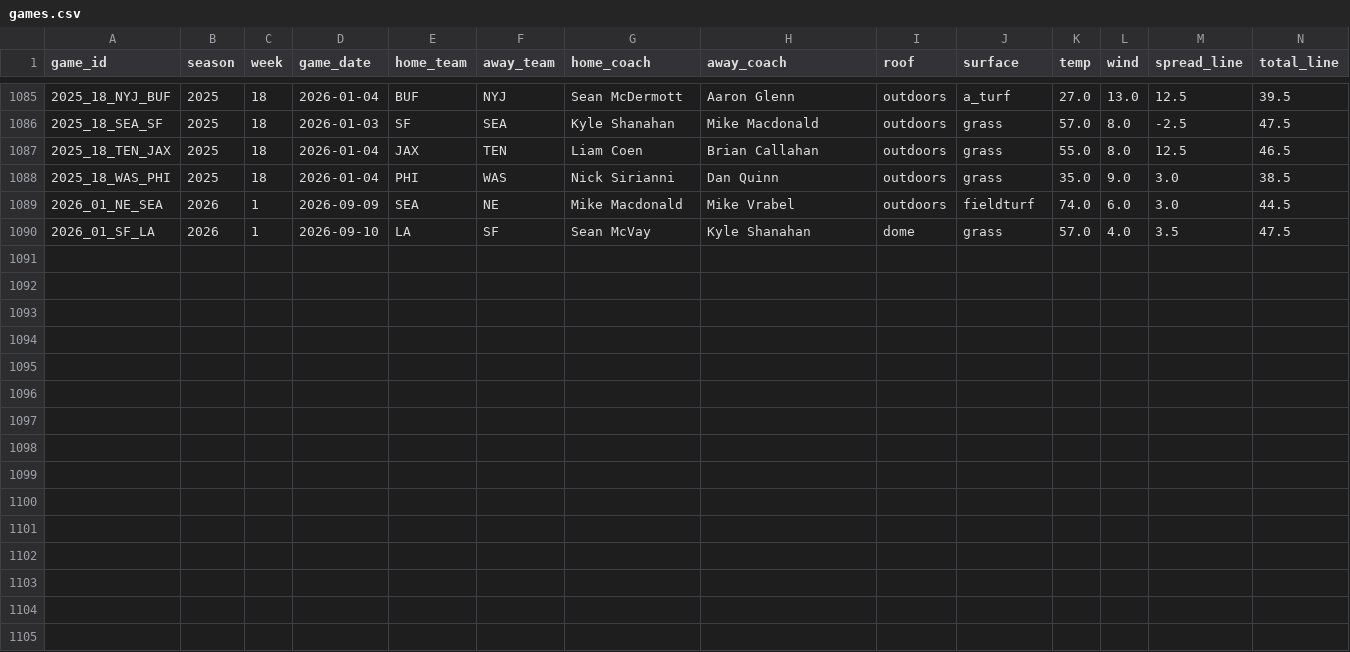
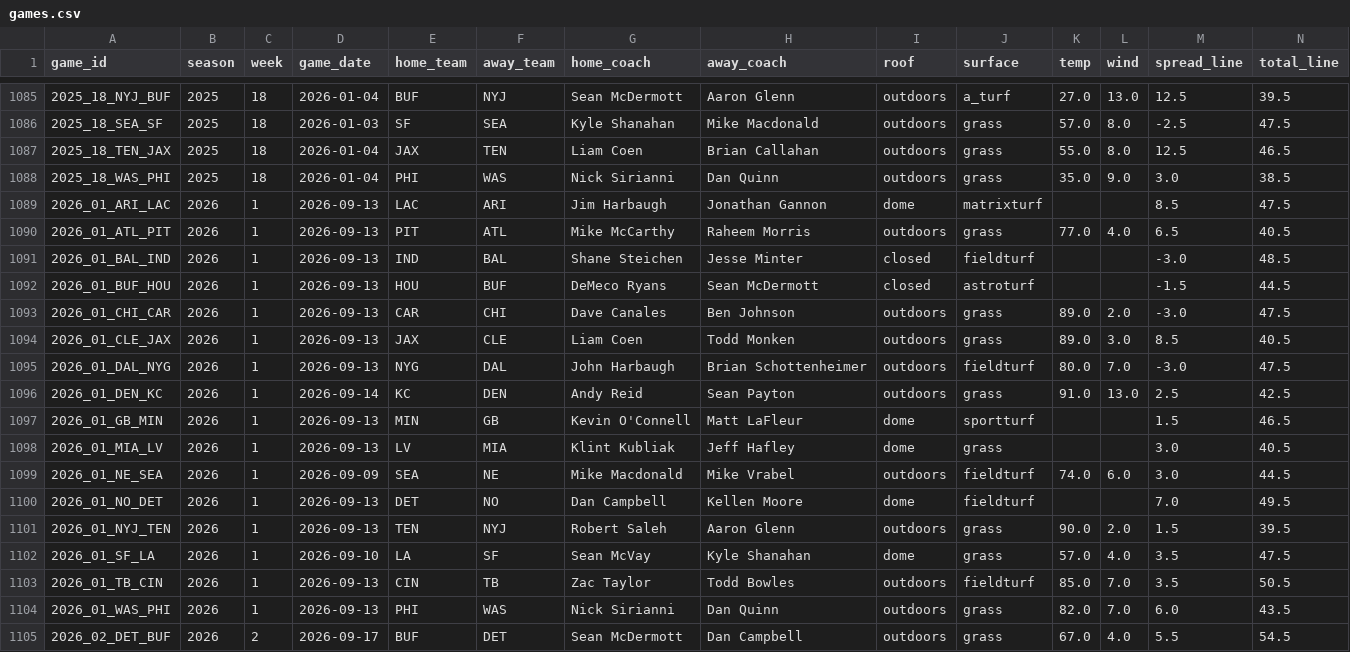
Before and after one commit to x60644/b00mstick, a CSV file: data/games.csv, drawn as a sheet; only a part is shown, gaps mark what is left out; the diff names each change by its address in the sheet, - before the commit and + after, or states it on an @@ line.

```diff
--- a/data/games.csv
+++ b/data/games.csv
+row 1089: 2026_01_ARI_LAC | 2026 | 1 | 2026-09-13 | LAC | ARI | Jim Harbaugh | Jonathan Gannon | dome | matrixturf |  |  | 8.5 | 47.5
+row 1090: 2026_01_ATL_PIT | 2026 | 1 | 2026-09-13 | PIT | ATL | Mike McCarthy | Raheem Morris | outdoors | grass | 77.0 | 4.0 | 6.5 | 40.5
+row 1091: 2026_01_BAL_IND | 2026 | 1 | 2026-09-13 | IND | BAL | Shane Steichen | Jesse Minter | closed | fieldturf |  |  | -3.0 | 48.5
+row 1092: 2026_01_BUF_HOU | 2026 | 1 | 2026-09-13 | HOU | BUF | DeMeco Ryans | Sean McDermott | closed | astroturf |  |  | -1.5 | 44.5
+row 1093: 2026_01_CHI_CAR | 2026 | 1 | 2026-09-13 | CAR | CHI | Dave Canales | Ben Johnson | outdoors | grass | 89.0 | 2.0 | -3.0 | 47.5
+row 1094: 2026_01_CLE_JAX | 2026 | 1 | 2026-09-13 | JAX | CLE | Liam Coen | Todd Monken | outdoors | grass | 89.0 | 3.0 | 8.5 | 40.5
+row 1095: 2026_01_DAL_NYG | 2026 | 1 | 2026-09-13 | NYG | DAL | John Harbaugh | Brian Schottenheimer | outdoors | fieldturf | 80.0 | 7.0 | -3.0 | 47.5
+row 1096: 2026_01_DEN_KC | 2026 | 1 | 2026-09-14 | KC | DEN | Andy Reid | Sean Payton | outdoors | grass | 91.0 | 13.0 | 2.5 | 42.5
+row 1097: 2026_01_GB_MIN | 2026 | 1 | 2026-09-13 | MIN | GB | Kevin O'Connell | Matt LaFleur | dome | sportturf |  |  | 1.5 | 46.5
+row 1098: 2026_01_MIA_LV | 2026 | 1 | 2026-09-13 | LV | MIA | Klint Kubliak | Jeff Hafley | dome | grass |  |  | 3.0 | 40.5
+row 1100: 2026_01_NO_DET | 2026 | 1 | 2026-09-13 | DET | NO | Dan Campbell | Kellen Moore | dome | fieldturf |  |  | 7.0 | 49.5
+row 1101: 2026_01_NYJ_TEN | 2026 | 1 | 2026-09-13 | TEN | NYJ | Robert Saleh | Aaron Glenn | outdoors | grass | 90.0 | 2.0 | 1.5 | 39.5
+row 1103: 2026_01_TB_CIN | 2026 | 1 | 2026-09-13 | CIN | TB | Zac Taylor | Todd Bowles | outdoors | fieldturf | 85.0 | 7.0 | 3.5 | 50.5
+row 1104: 2026_01_WAS_PHI | 2026 | 1 | 2026-09-13 | PHI | WAS | Nick Sirianni | Dan Quinn | outdoors | grass | 82.0 | 7.0 | 6.0 | 43.5
+row 1105: 2026_02_DET_BUF | 2026 | 2 | 2026-09-17 | BUF | DET | Sean McDermott | Dan Campbell | outdoors | grass | 67.0 | 4.0 | 5.5 | 54.5
```
Also changed, not shown: data/drive_stats.csv, data/first_drives.csv, 11 other files.
